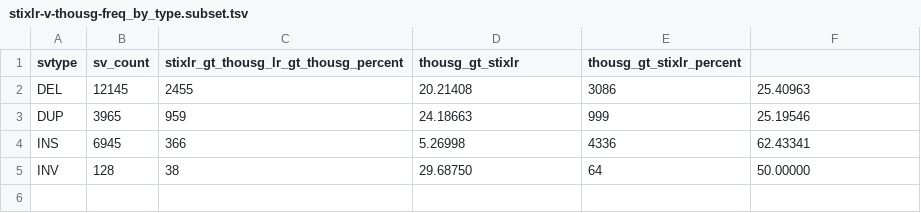
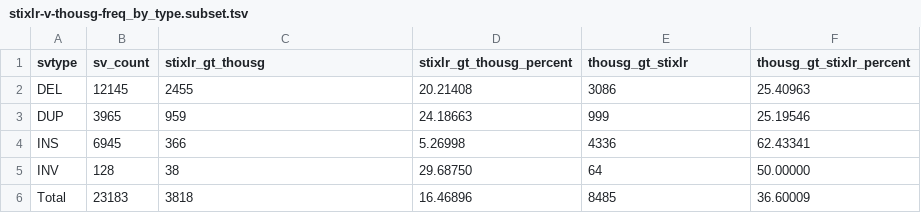
Before and after one commit to jakekrol/stix-lr, a TSV file: results/2026_08-1kg-stixlr-v-1kg-freq_by_type/stixlr-v-thousg-freq_by_type.subset.tsv, drawn as a sheet.

```diff
--- a/results/2026_08-1kg-stixlr-v-1kg-freq_by_type/stixlr-v-thousg-freq_by_type.subset.tsv
+++ b/results/2026_08-1kg-stixlr-v-1kg-freq_by_type/stixlr-v-thousg-freq_by_type.subset.tsv
@@ -1,2 +1,2 @@
-svtype	sv_count	stixlr_gt_thousg_lr_gt_thousg_percent	thousg_gt_stixlr	thousg_gt_stixlr_percent
+svtype	sv_count	stixlr_gt_thousg	stixlr_gt_thousg_percent	thousg_gt_stixlr	thousg_gt_stixlr_percent
 DEL	12145	2455	20.21408	3086	25.40963
@@ -5 +5,2 @@ INS	6945	366	5.26998	4336	62.43341
 INV	128	38	29.68750	64	50.00000
+Total	23183	3818	16.46896	8485	36.60009
```
Also changed, not shown: results/2026_08-1kg-stixlr-v-1kg-freq_by_type/stixlr-v-thousg-freq_by_type.tsv, results/2026_08-1kg-stixlr-v-needlr-freq_by_type/stixlr-v-needlr-freq_by_type.subset.tsv, 3 other files.
